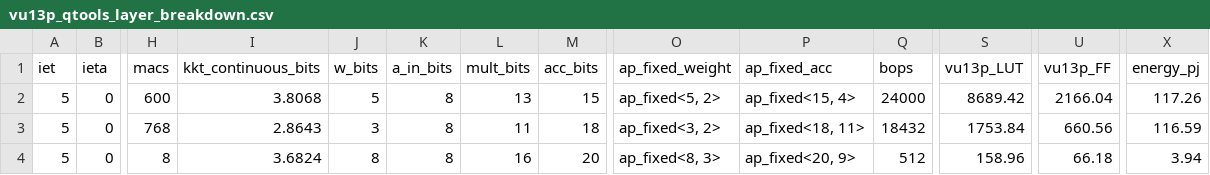
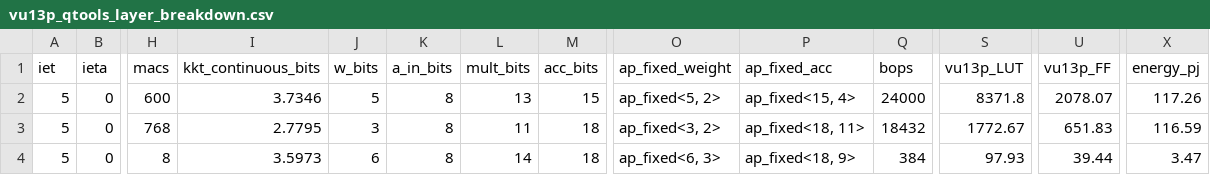
Before and after one commit to Felipe-Freire/cnn-optimization, a CSV file: results/mc21_13p6TeV.Zee.JF17.2sigma.5M/QCNN1D_KKT/iet5/ieta0/v2/metadata/vu13p_qtools_layer_breakdown.csv, drawn as a sheet; only a part is shown, gaps mark what is left out; the diff names each change by its address in the sheet, - before the commit and + after, or states it on an @@ line.

```diff
--- a/results/mc21_13p6TeV.Zee.JF17.2sigma.5M/QCNN1D_KKT/iet5/ieta0/v2/metadata/vu13p_qtools_layer_breakdown.csv
+++ b/results/mc21_13p6TeV.Zee.JF17.2sigma.5M/QCNN1D_KKT/iet5/ieta0/v2/metadata/vu13p_qtools_layer_breakdown.csv
-I2 (kkt_continuous_bits): 3.8068
+I2 (kkt_continuous_bits): 3.7346
-S2 (vu13p_LUT): 8689.42
+S2 (vu13p_LUT): 8371.8
-U2 (vu13p_FF): 2166.04
+U2 (vu13p_FF): 2078.07
-I3 (kkt_continuous_bits): 2.8643
+I3 (kkt_continuous_bits): 2.7795
-S3 (vu13p_LUT): 1753.84
+S3 (vu13p_LUT): 1772.67
-U3 (vu13p_FF): 660.56
+U3 (vu13p_FF): 651.83
-I4 (kkt_continuous_bits): 3.6824
+I4 (kkt_continuous_bits): 3.5973
-J4 (w_bits): 8
+J4 (w_bits): 6
-L4 (mult_bits): 16
+L4 (mult_bits): 14
-M4 (acc_bits): 20
+M4 (acc_bits): 18
-O4 (ap_fixed_weight): ap_fixed<8, 3>
+O4 (ap_fixed_weight): ap_fixed<6, 3>
-P4 (ap_fixed_acc): ap_fixed<20, 9>
+P4 (ap_fixed_acc): ap_fixed<18, 9>
-Q4 (bops): 512
+Q4 (bops): 384
-S4 (vu13p_LUT): 158.96
+S4 (vu13p_LUT): 97.93
-U4 (vu13p_FF): 66.18
+U4 (vu13p_FF): 39.44
-X4 (energy_pj): 3.94
+X4 (energy_pj): 3.47
```
Also changed, not shown: results/mc21_13p6TeV.Zee.JF17.2sigma.5M/QCNN1D_KKT/iet5/ieta0/v2/evaluation/fa_workpoints_per_fold.csv, results/mc21_13p6TeV.Zee.JF17.2sigma.5M/QCNN1D_KKT/iet5/ieta0/v2/evaluation/region_evaluation_summary.csv, 31 other files.
